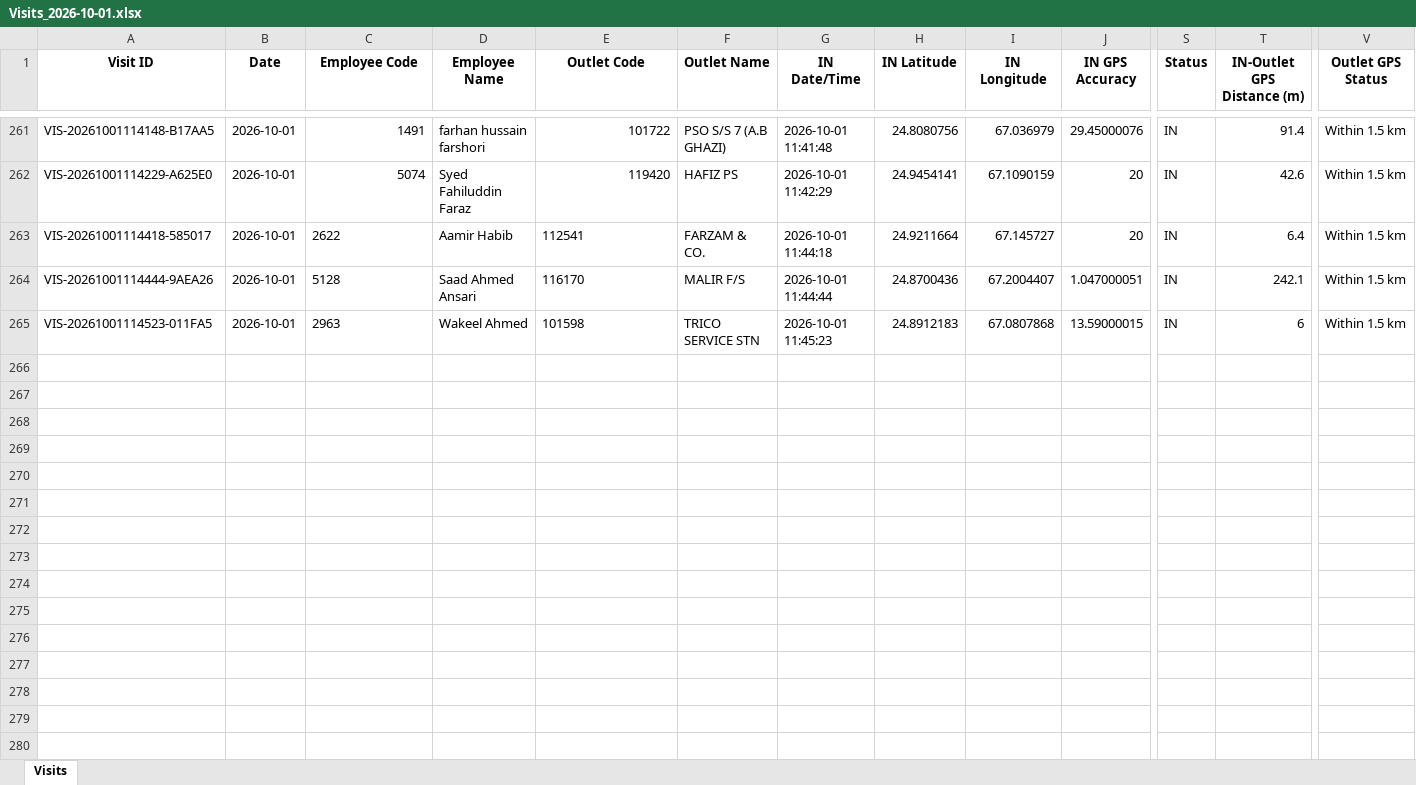
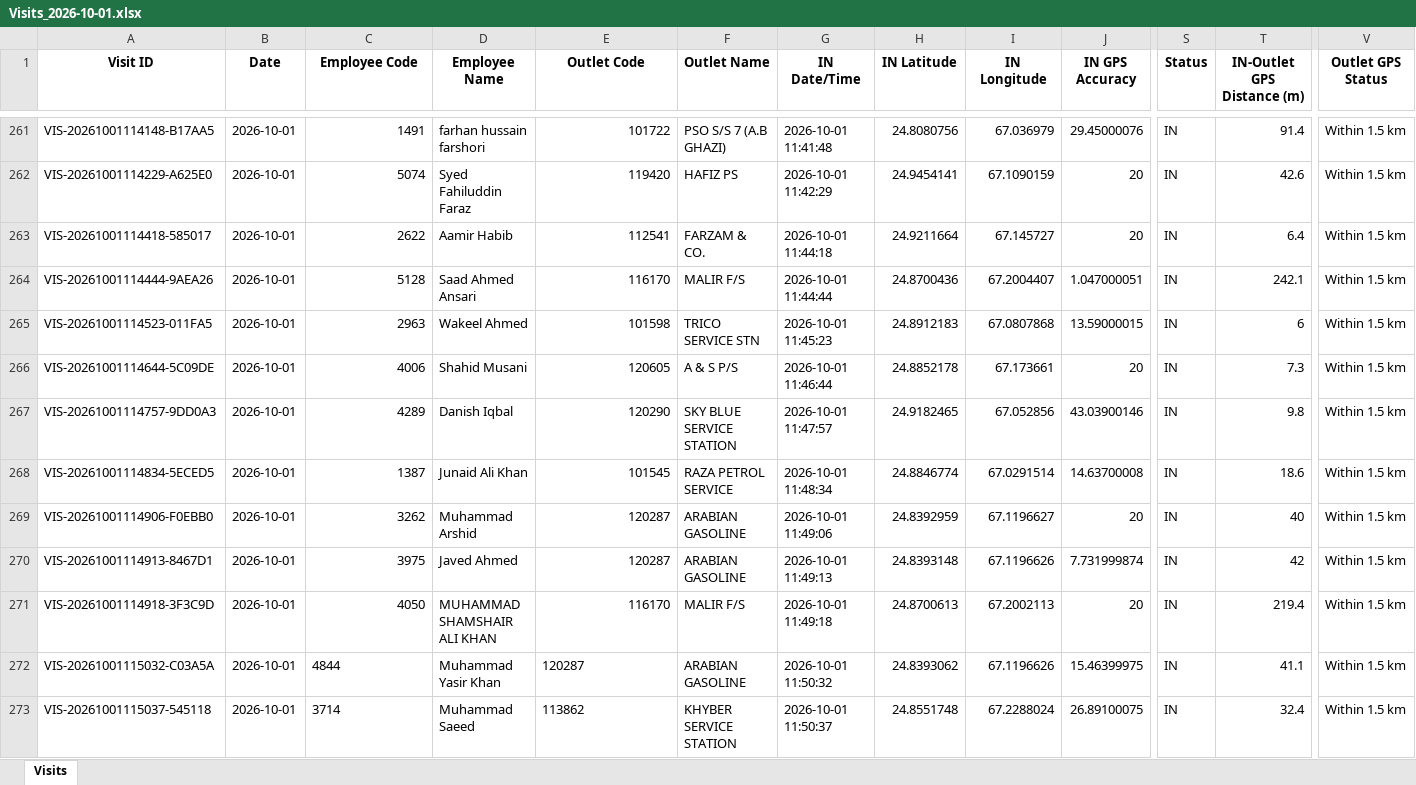
Before and after one commit to syedkashan-ops/petrol-station-visit-reports, an Excel workbook: data/visits/Visits_2026-10-01.xlsx, sheet Visits, drawn as a sheet; only a part is shown, gaps mark what is left out; values as stored, in another font and other column widths than the file's, no borders; rows hold the shown columns only; the diff names each change by its address in the sheet, - before the commit and + after, or states it on an @@ line.

Commit message:
Sync daily report 2026-10-01

```diff
--- a/data/visits/Visits_2026-10-01.xlsx (sheet Visits)
+++ b/data/visits/Visits_2026-10-01.xlsx (sheet Visits)
-C263:C265 alignment: left
+C263:C265 alignment: right
-E263:E265 alignment: left
+E263:E265 alignment: right
+row 266: VIS-20261001114644-5C09DE | 2026-10-01 | 4006 | Shahid Musani | 120605 | A & S P/S | 2026-10-01 11:46:44 | 24.8852178 | 67.173661 | 20 | IN | 7.3 | Within 1.5 km
+row 267: VIS-20261001114757-9DD0A3 | 2026-10-01 | 4289 | Danish Iqbal | 120290 | SKY BLUE SERVICE STATION | 2026-10-01 11:47:57 | 24.9182465 | 67.052856 | 43.03900146 | IN | 9.8 | Within 1.5 km
+row 268: VIS-20261001114834-5ECED5 | 2026-10-01 | 1387 | Junaid Ali Khan | 101545 | RAZA PETROL SERVICE | 2026-10-01 11:48:34 | 24.8846774 | 67.0291514 | 14.63700008 | IN | 18.6 | Within 1.5 km
+row 269: VIS-20261001114906-F0EBB0 | 2026-10-01 | 3262 | Muhammad Arshid | 120287 | ARABIAN GASOLINE | 2026-10-01 11:49:06 | 24.8392959 | 67.1196627 | 20 | IN | 40 | Within 1.5 km
+row 270: VIS-20261001114913-8467D1 | 2026-10-01 | 3975 | Javed Ahmed | 120287 | ARABIAN GASOLINE | 2026-10-01 11:49:13 | 24.8393148 | 67.1196626 | 7.731999874 | IN | 42 | Within 1.5 km
+row 271: VIS-20261001114918-3F3C9D | 2026-10-01 | 4050 | MUHAMMAD SHAMSHAIR ALI KHAN | 116170 | MALIR F/S | 2026-10-01 11:49:18 | 24.8700613 | 67.2002113 | 20 | IN | 219.4 | Within 1.5 km
+row 272: VIS-20261001115032-C03A5A | 2026-10-01 | 4844 | Muhammad Yasir Khan | 120287 | ARABIAN GASOLINE | 2026-10-01 11:50:32 | 24.8393062 | 67.1196626 | 15.46399975 | IN | 41.1 | Within 1.5 km
+row 273: VIS-20261001115037-545118 | 2026-10-01 | 3714 | Muhammad Saeed | 113862 | KHYBER SERVICE STATION | 2026-10-01 11:50:37 | 24.8551748 | 67.2288024 | 26.89100075 | IN | 32.4 | Within 1.5 km
```
